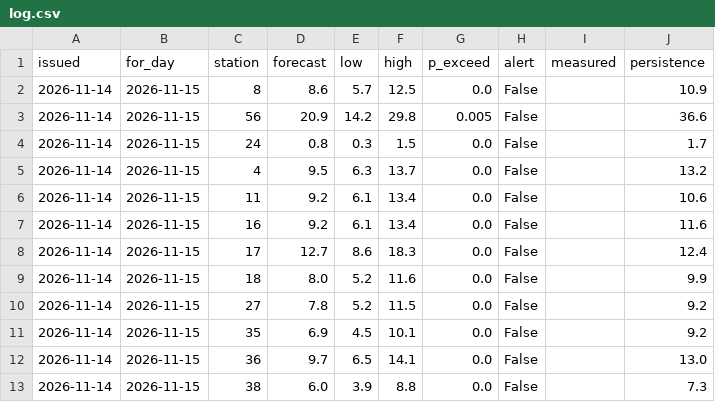
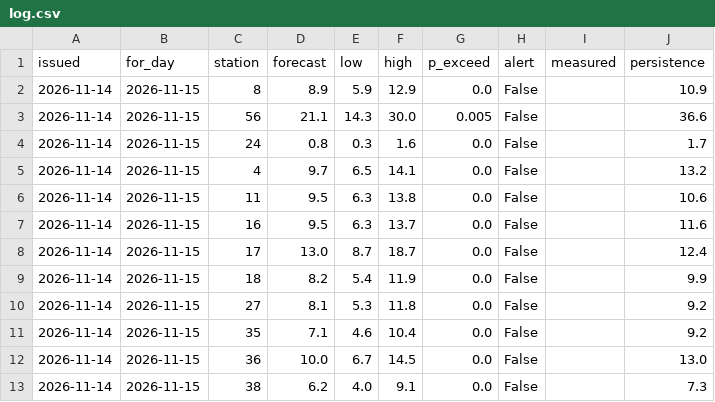
Before and after one commit to julianjms-beep/aire-manana, a CSV file: web/data/log.csv, drawn as a sheet; only a part is shown; the diff covers the shown part only.

```diff
--- a/web/data/log.csv
+++ b/web/data/log.csv
@@ -1,13 +1,13 @@
 issued,for_day,station,forecast,low,high,p_exceed,alert,measured,persistence
-2026-11-14,2026-11-15,8,8.6,5.7,12.5,0.0,False,,10.9
-2026-11-14,2026-11-15,56,20.9,14.2,29.8,0.005,False,,36.6
-2026-11-14,2026-11-15,24,0.8,0.3,1.5,0.0,False,,1.7
-2026-11-14,2026-11-15,4,9.5,6.3,13.7,0.0,False,,13.2
-2026-11-14,2026-11-15,11,9.2,6.1,13.4,0.0,False,,10.6
-2026-11-14,2026-11-15,16,9.2,6.1,13.4,0.0,False,,11.6
-2026-11-14,2026-11-15,17,12.7,8.6,18.3,0.0,False,,12.4
-2026-11-14,2026-11-15,18,8.0,5.2,11.6,0.0,False,,9.9
-2026-11-14,2026-11-15,27,7.8,5.2,11.5,0.0,False,,9.2
-2026-11-14,2026-11-15,35,6.9,4.5,10.1,0.0,False,,9.2
-2026-11-14,2026-11-15,36,9.7,6.5,14.1,0.0,False,,13.0
-2026-11-14,2026-11-15,38,6.0,3.9,8.8,0.0,False,,7.3
+2026-11-14,2026-11-15,8,8.9,5.9,12.9,0.0,False,,10.9
+2026-11-14,2026-11-15,56,21.1,14.3,30.0,0.005,False,,36.6
+2026-11-14,2026-11-15,24,0.8,0.3,1.6,0.0,False,,1.7
+2026-11-14,2026-11-15,4,9.7,6.5,14.1,0.0,False,,13.2
+2026-11-14,2026-11-15,11,9.5,6.3,13.8,0.0,False,,10.6
+2026-11-14,2026-11-15,16,9.5,6.3,13.7,0.0,False,,11.6
+2026-11-14,2026-11-15,17,13.0,8.7,18.7,0.0,False,,12.4
+2026-11-14,2026-11-15,18,8.2,5.4,11.9,0.0,False,,9.9
+2026-11-14,2026-11-15,27,8.1,5.3,11.8,0.0,False,,9.2
+2026-11-14,2026-11-15,35,7.1,4.6,10.4,0.0,False,,9.2
+2026-11-14,2026-11-15,36,10.0,6.7,14.5,0.0,False,,13.0
+2026-11-14,2026-11-15,38,6.2,4.0,9.1,0.0,False,,7.3
```
Also changed, not shown: 31 edited cells elsewhere in this file, 47 other files.
